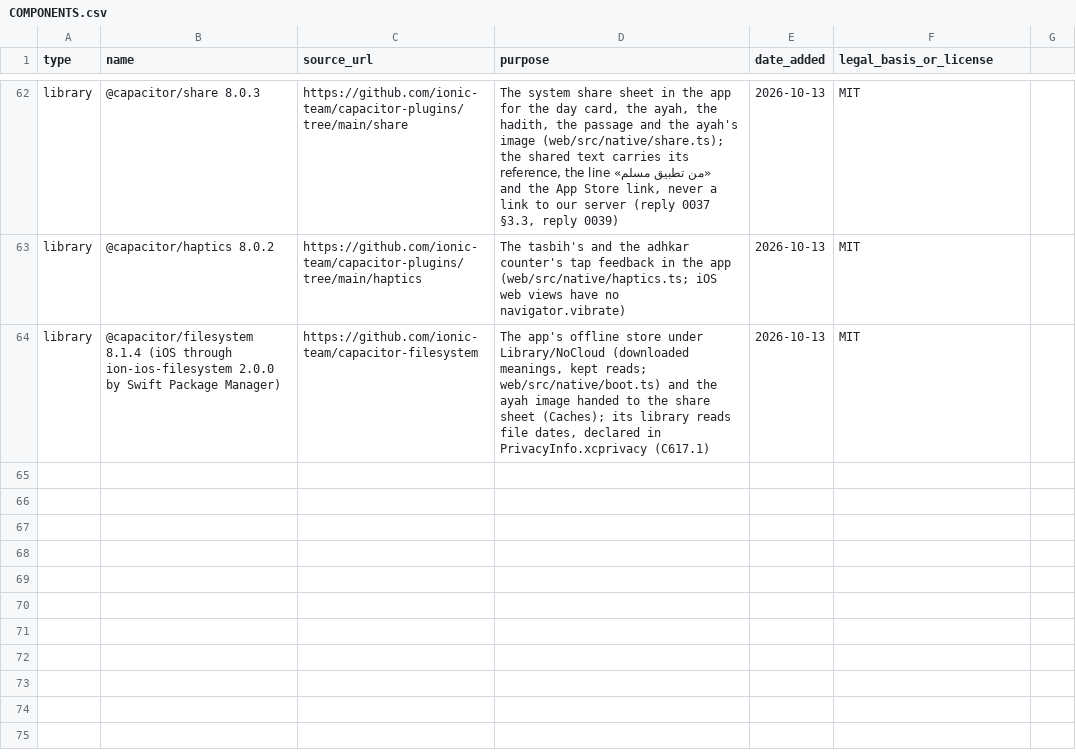
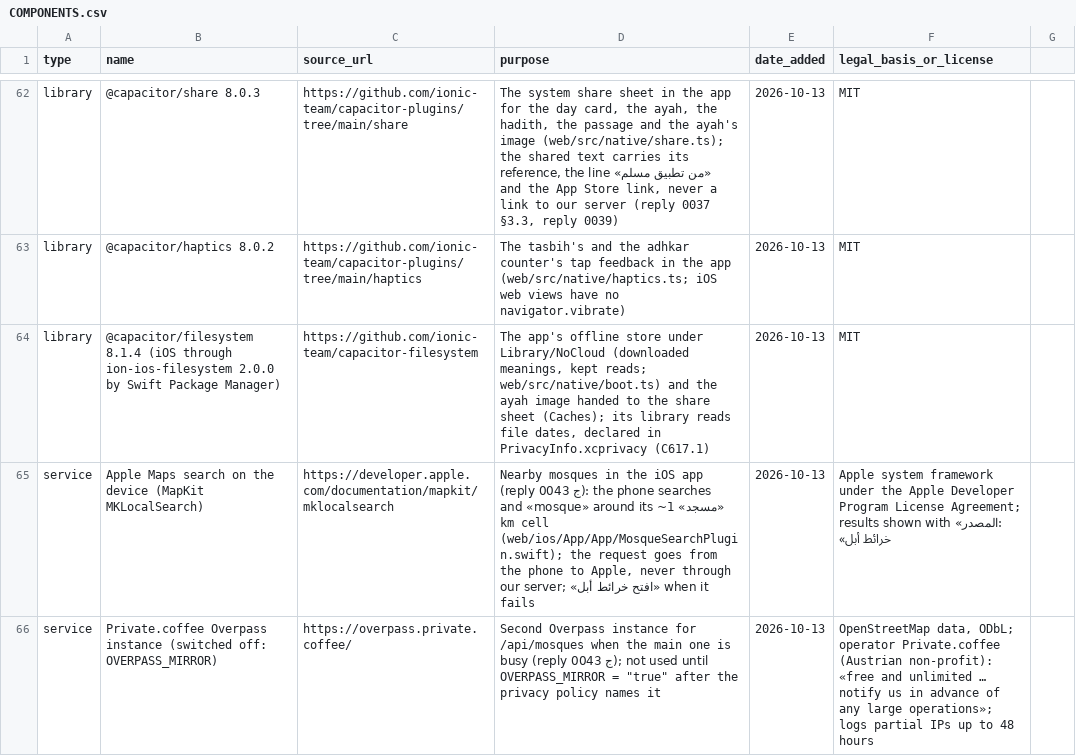
Before and after one commit to alkhammashtalal-sketch/i-muslim, a CSV file: docs/COMPONENTS.csv, drawn as a sheet; only a part is shown, gaps mark what is left out; the diff names each change by its address in the sheet, - before the commit and + after, or states it on an @@ line.

```diff
--- a/docs/COMPONENTS.csv
+++ b/docs/COMPONENTS.csv
+row 65: service | Apple Maps search on the device (MapKit MKLocalSearch) | https://developer.apple.com/documentation/mapkit/mklocalsearch | Nearby mosques in the iOS app (reply 0043 ج): the phone searches «مسجد» and «mosque» around its ~1 km cell (web/ios/App/App/MosqueSearchPlugin.swift); the request goes from the phone to Apple, never through our server; «افتح خرائط أبل» when it fails | 2026-10-13 | Apple system framework under the Apple Developer Program License Agreement; results shown with «المصدر: خرائط أبل»
+row 66: service | Private.coffee Overpass instance (switched off: OVERPASS_MIRROR) | https://overpass.private.coffee/ | Second Overpass instance for /api/mosques when the main one is busy (reply 0043 ج); not used until OVERPASS_MIRROR = "true" after the privacy policy names it | 2026-10-13 | OpenStreetMap data, ODbL; operator Private.coffee (Austrian non-profit): «free and unlimited … notify us in advance of any large operations»; logs partial IPs up to 48 hours
```
Also changed, not shown: 11 other files.
